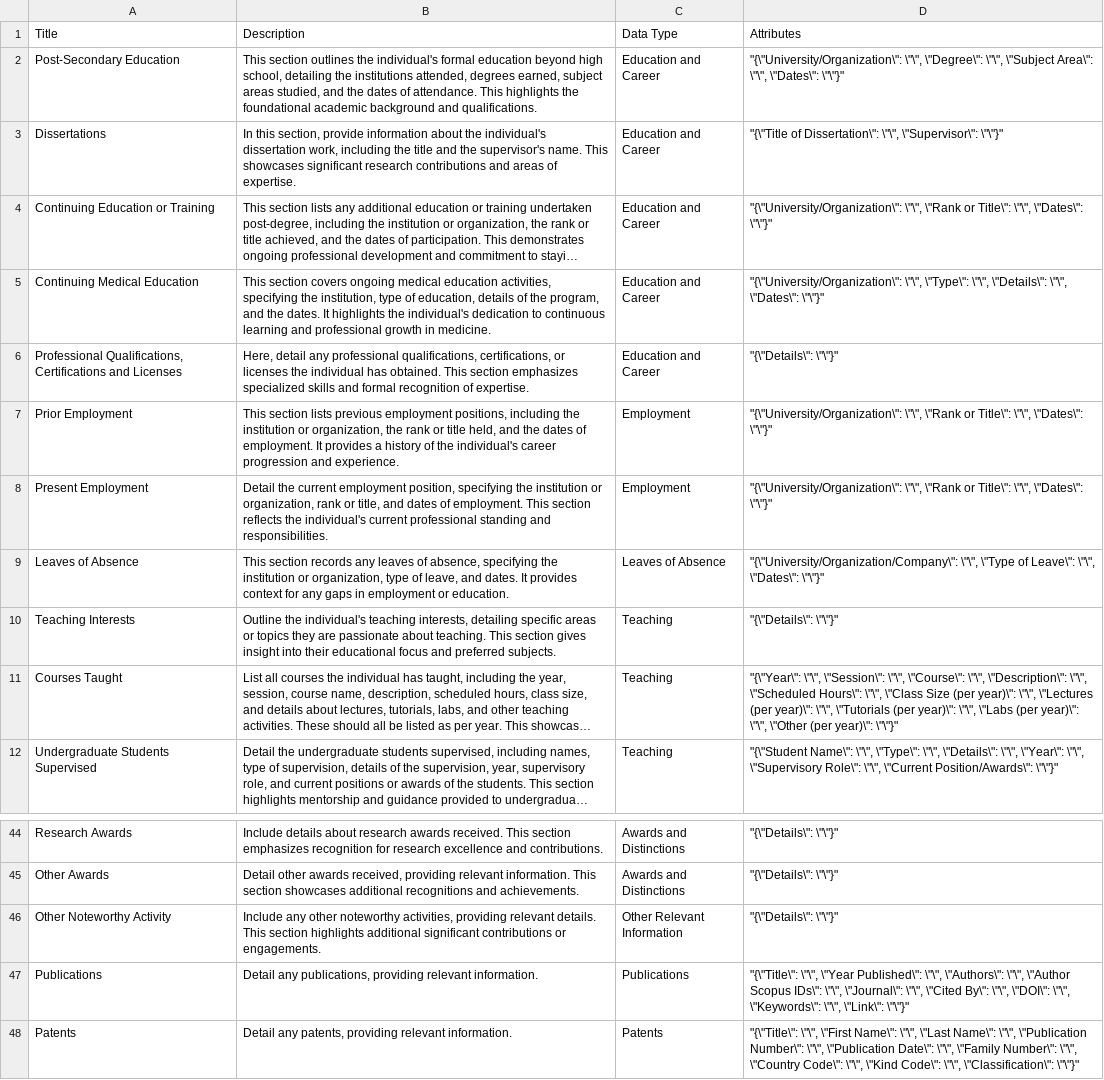
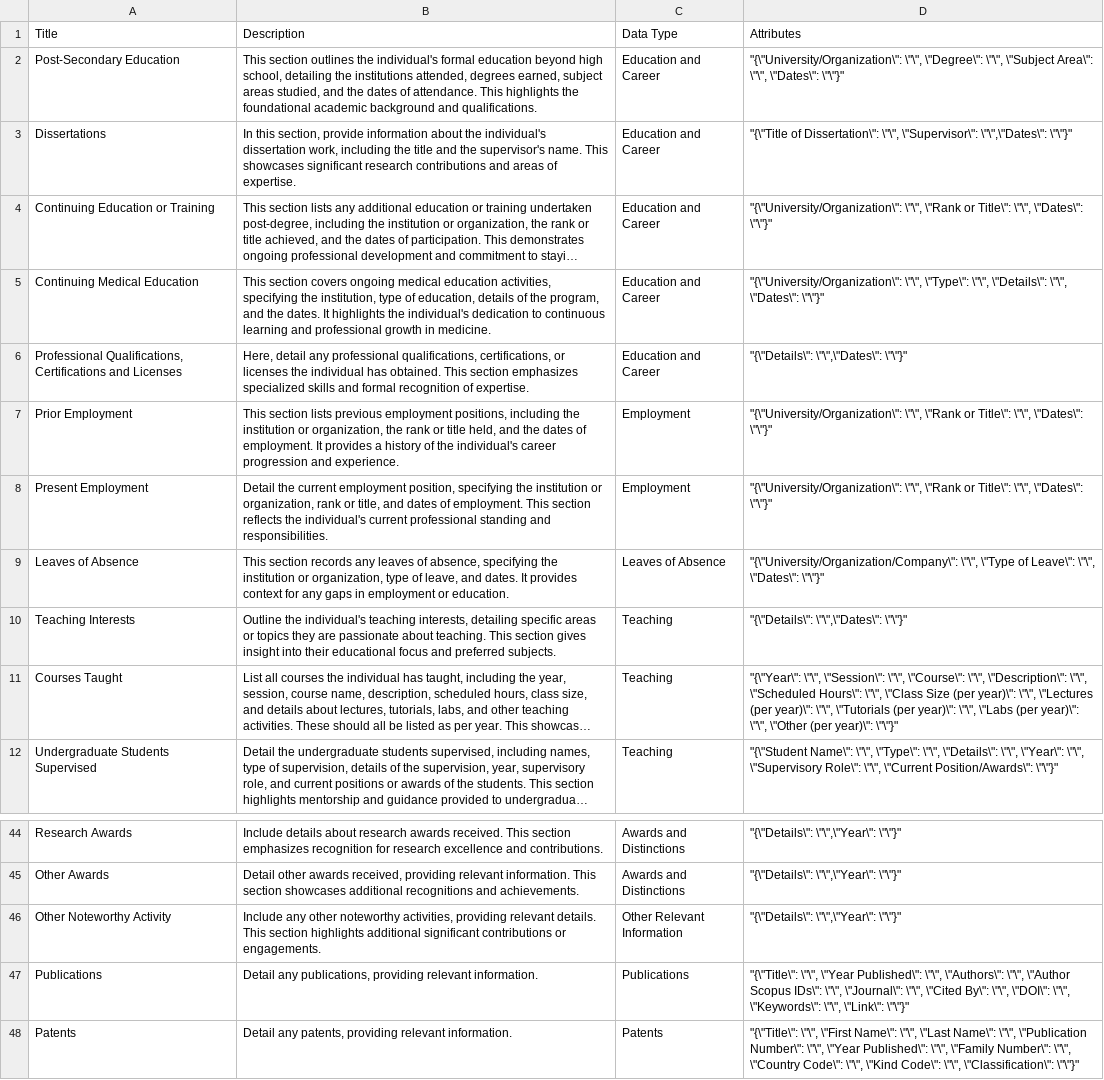
Before and after one commit to fomdsadmin/FacultyCV, a CSV file: docs/sample_data/data_sections.csv, drawn as a sheet; only a part is shown, gaps mark what is left out; long unchanged cells end in …; the diff covers the shown part only; the diff names each change by its address in the sheet, - before the commit and + after, or states it on an @@ line.

```diff
--- a/docs/sample_data/data_sections.csv
+++ b/docs/sample_data/data_sections.csv
-D3 (Attributes): …\"\", \"Supervisor\": \"\"}"
+D3 (Attributes): …\"\", \"Supervisor\": \"\",\"Dates\": \"\"}"
-D6 (Attributes): "{\"Details\": \"\"}"
+D6 (Attributes): "{\"Details\": \"\",\"Dates\": \"\"}"
-D10 (Attributes): "{\"Details\": \"\"}"
+D10 (Attributes): "{\"Details\": \"\",\"Dates\": \"\"}"
-D44:D46 (Attributes): "{\"Details\": \"\"}"
+D44:D46 (Attributes): "{\"Details\": \"\",\"Year\": \"\"}"
-D48 (Attributes): …Number\": \"\", \"Publication Date\": \"\", \"Family…
+D48 (Attributes): …Number\": \"\", \"Year Published\": \"\", \"Family…
```
Also changed, not shown: 27 edited cells elsewhere in this file, docs/sample_data/university_info.csv, 19 other files.
